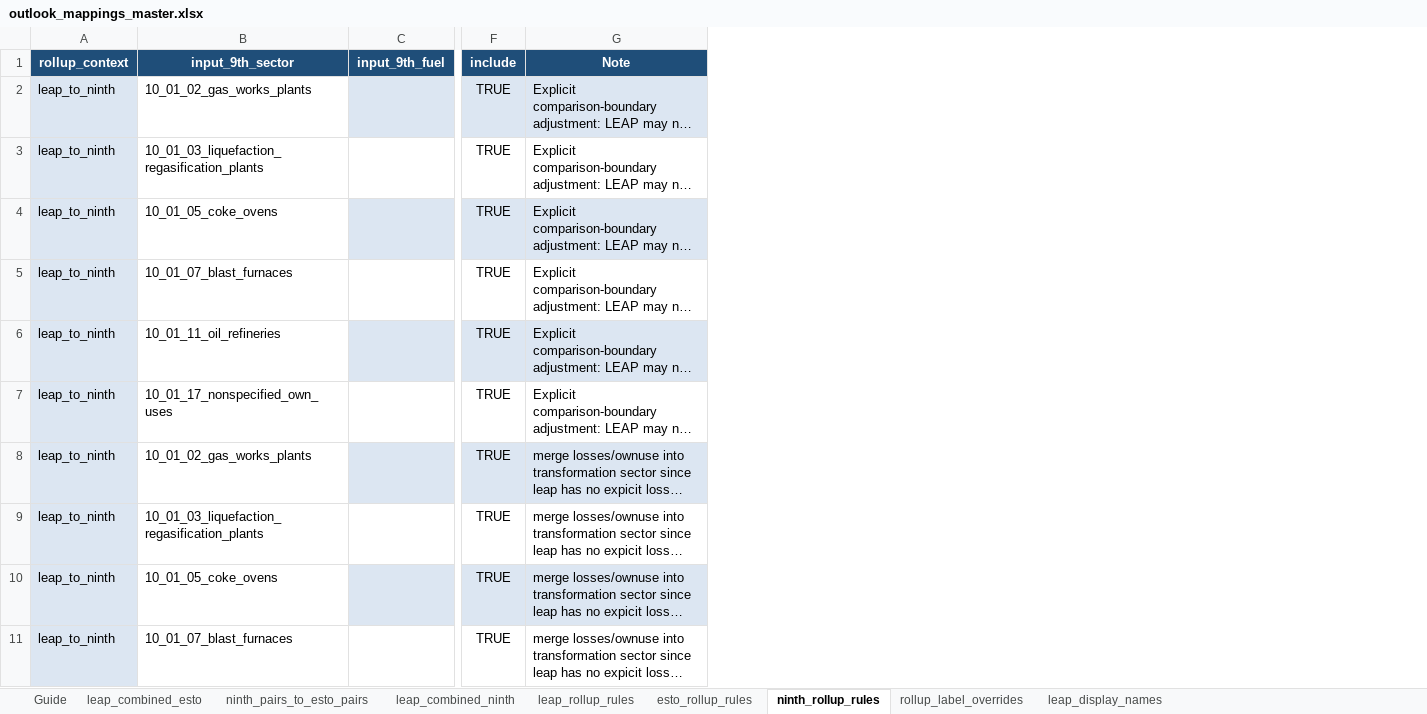
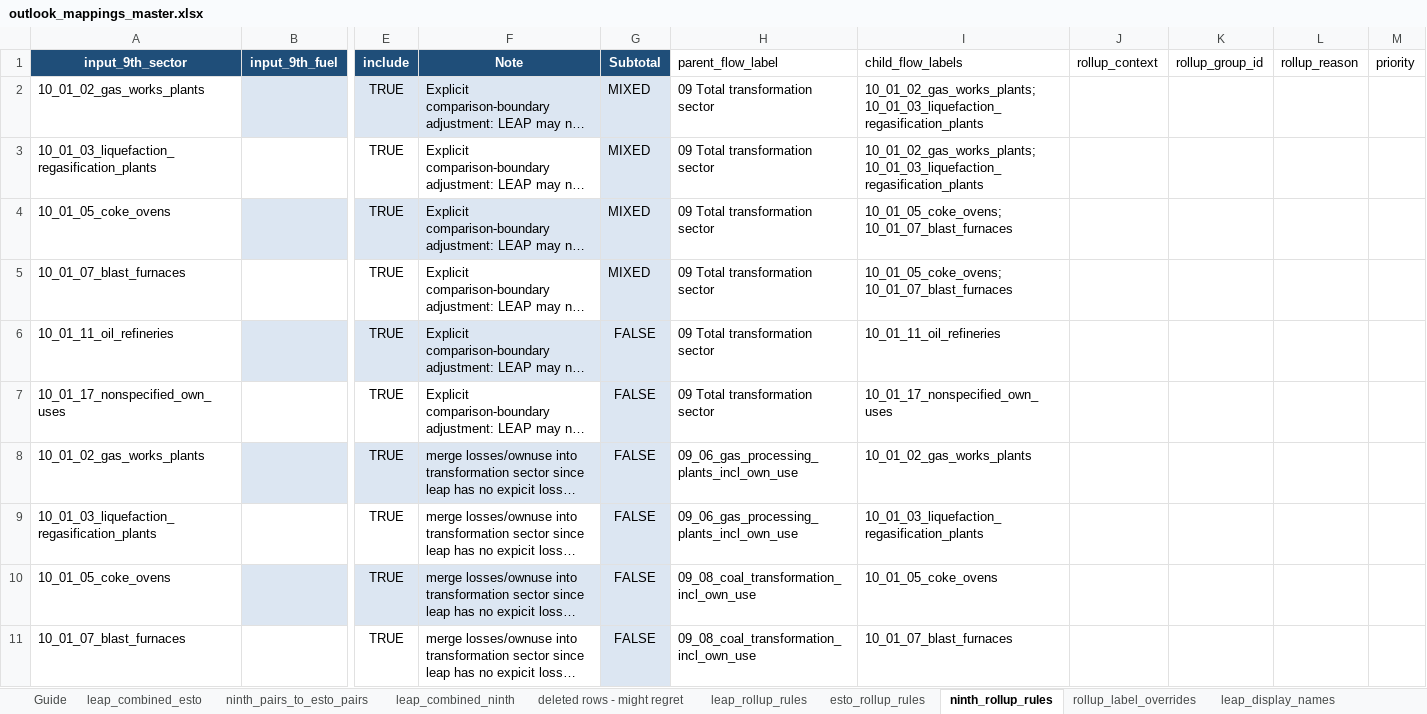
Before and after one commit to asia-pacific-energy-research-centre/leap_mappings, an Excel workbook: config/outlook_mappings_master.xlsx, sheet ninth_rollup_rules, drawn as a sheet; only a part is shown, gaps mark what is left out; long unchanged cells end in …; values as stored, in another font and other column widths than the file's, no borders; table styles not drawn; removed rows and columns are numbered as before the commit, all else as after; the diff covers the shown part only; the diff names each change by its address in the sheet, - before the commit and + after, or states it on an @@ line.

```diff
--- a/config/outlook_mappings_master.xlsx (sheet ninth_rollup_rules)
+++ b/config/outlook_mappings_master.xlsx (sheet ninth_rollup_rules)
+sheet tab: deleted rows - might regret
-column A (rollup_context), rows 2-11: all leap_to_ninth
+column G (Subtotal), rows 2-11: MIXED | MIXED | MIXED | MIXED | FALSE | FALSE | FALSE | FALSE | FALSE | FALSE
+column H (parent_flow_label), rows 2-11: 09 Total transformation sector | 09 Total transformation sector | 09 Total transformation sector | 09 Total transformation sector | 09 Total transformation sector | 09 Total transformation sector | 09_06_gas_processing_plants_incl_own_use | 09_06_gas_processing_plants_incl_own_use | 09_08_coal_transformation_incl_own_use | 09_08_coal_transformation_incl_own_use
+column I (child_flow_labels), rows 2-11: 10_01_02_gas_works_plants; 10_01_03_liquefaction_regasification_plants | 10_01_02_gas_works_plants; 10_01_03_liquefaction_regasification_plants | 10_01_05_coke_ovens; 10_01_07_blast_furnaces | 10_01_05_coke_ovens; 10_01_07_blast_furnaces | 10_01_11_oil_refineries | 10_01_17_nonspecified_own_uses | 10_01_02_gas_works_plants | 10_01_03_liquefaction_regasification_plants | 10_01_05_coke_ovens | 10_01_07_blast_furnaces
+column J (rollup_context), empty
+column K (rollup_group_id), empty
+column L (rollup_reason), empty
+column M (priority), empty
```
Also changed, not shown: 3 added rows and 2 removed rows elsewhere in this sheet, sheet ninth_pairs_to_esto_pairs, sheet leap_combined_ninth, sheet leap_combined_esto, sheet leap_display_names, sheet leap_rollup_rules, sheet esto_rollup_rules, 1 more sheet, other sheet tabs, hidden cells, config/mapping_issue_exception_sets.xlsx, 25 other files.
